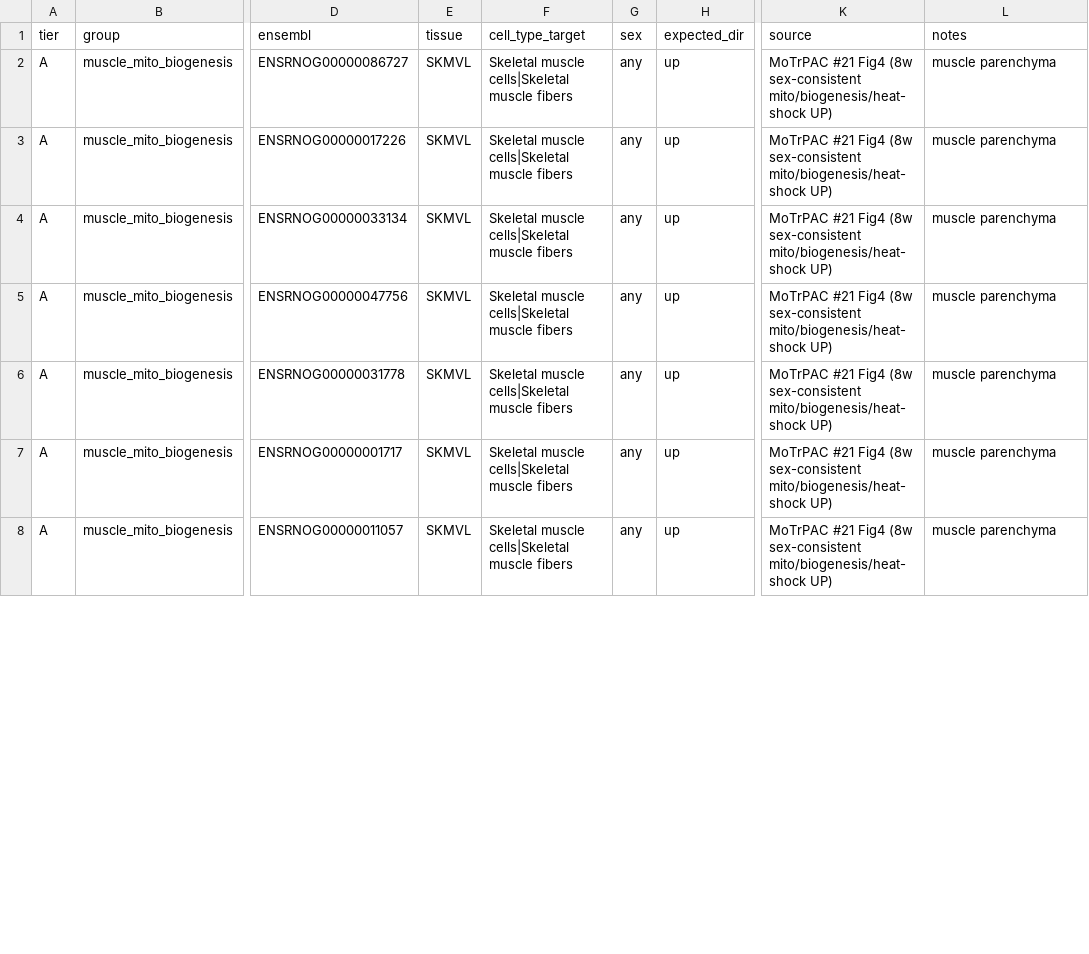
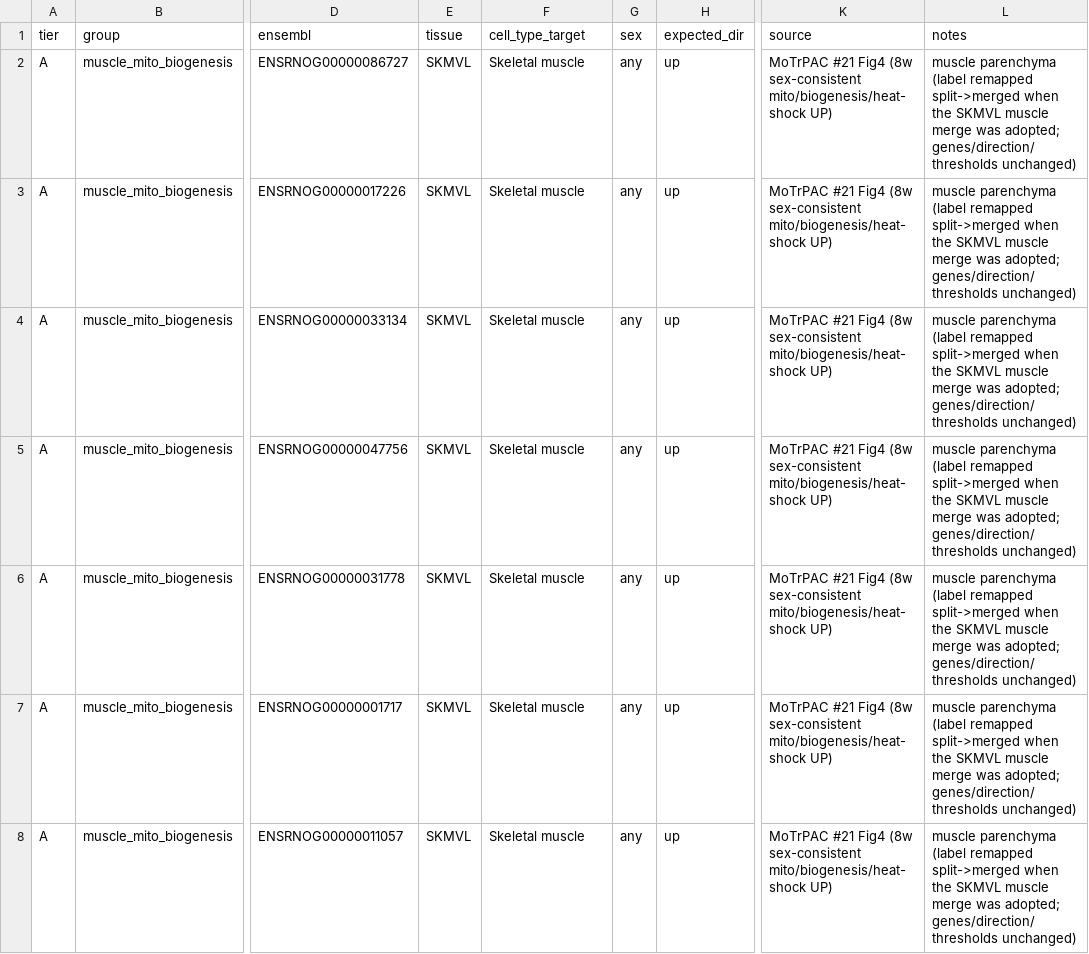
Before and after one commit to treese41528/motrpac-genecompass, a TSV file: deconvolution/reference/posctrl_prereg.tsv, drawn as a sheet; only a part is shown, gaps mark what is left out; the diff covers the shown part only; the diff names each change by its address in the sheet, - before the commit and + after, or states it on an @@ line.

```diff
--- a/deconvolution/reference/posctrl_prereg.tsv
+++ b/deconvolution/reference/posctrl_prereg.tsv
-F2:F8 (cell_type_target): Skeletal muscle cells|Skeletal muscle fibers
+F2:F8 (cell_type_target): Skeletal muscle
-L2:L8 (notes): muscle parenchyma
+L2:L8 (notes): muscle parenchyma (label remapped split->merged when the SKMVL muscle merge was adopted; genes/direction/thresholds unchanged)
```
Also changed, not shown: 14 edited cells elsewhere in this file, 3 other files.
